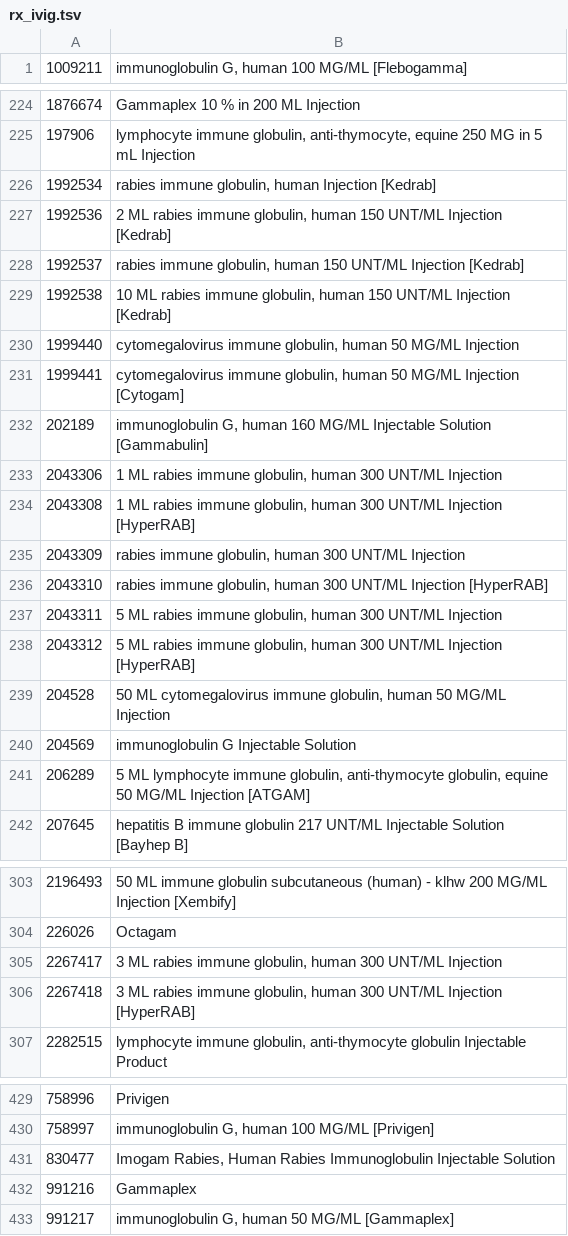
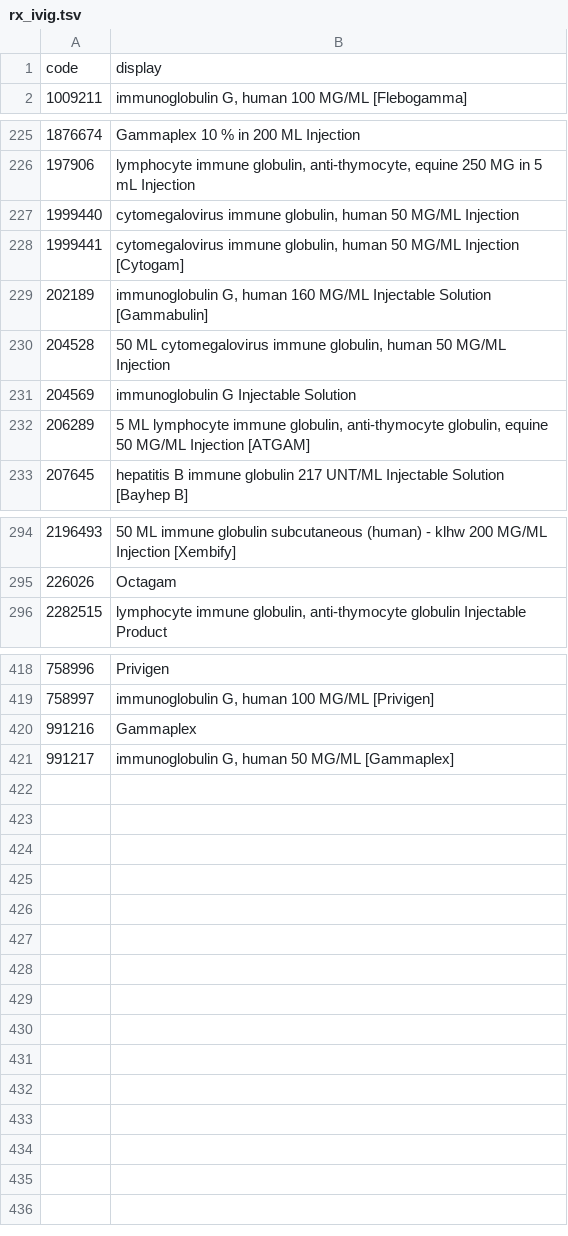
Before and after one commit to smart-on-fhir/cumulus-library-kidney-transplant, a TSV file: cumulus_library_kidney_transplant/spreadsheet/rx_ivig.tsv, drawn as a sheet; only a part is shown, gaps mark what is left out.

Commit message:
rx_****.tsv addeded explicit code, display headers.

```diff
--- a/cumulus_library_kidney_transplant/spreadsheet/rx_ivig.tsv
+++ b/cumulus_library_kidney_transplant/spreadsheet/rx_ivig.tsv
@@ -1 +1,2 @@
+code	display
 1009211	immunoglobulin G, human 100 MG/ML [Flebogamma]
@@ -225,6 +226,2 @@
 197906	lymphocyte immune globulin, anti-thymocyte, equine 250 MG in 5 mL Injection
-1992534	rabies immune globulin, human Injection [Kedrab]
-1992536	2 ML rabies immune globulin, human 150 UNT/ML Injection [Kedrab]
-1992537	rabies immune globulin, human 150 UNT/ML Injection [Kedrab]
-1992538	10 ML rabies immune globulin, human 150 UNT/ML Injection [Kedrab]
 1999440	cytomegalovirus immune globulin, human 50 MG/ML Injection
@@ -232,8 +229,2 @@
 202189	immunoglobulin G, human 160 MG/ML Injectable Solution [Gammabulin]
-2043306	1 ML rabies immune globulin, human 300 UNT/ML Injection
-2043308	1 ML rabies immune globulin, human 300 UNT/ML Injection [HyperRAB]
-2043309	rabies immune globulin, human 300 UNT/ML Injection
-2043310	rabies immune globulin, human 300 UNT/ML Injection [HyperRAB]
-2043311	5 ML rabies immune globulin, human 300 UNT/ML Injection
-2043312	5 ML rabies immune globulin, human 300 UNT/ML Injection [HyperRAB]
 204528	50 ML cytomegalovirus immune globulin, human 50 MG/ML Injection
@@ -304,4 +295,2 @@
 226026	Octagam
-2267417	3 ML rabies immune globulin, human 300 UNT/ML Injection
-2267418	3 ML rabies immune globulin, human 300 UNT/ML Injection [HyperRAB]
 2282515	lymphocyte immune globulin, anti-thymocyte globulin Injectable Product
@@ -430,3 +419,2 @@
 758997	immunoglobulin G, human 100 MG/ML [Privigen]
-830477	Imogam Rabies, Human Rabies Immunoglobulin Injectable Solution
 991216	Gammaplex
```
Also changed, not shown: cumulus_library_kidney_transplant/spreadsheet/rx_alemtuzumab.tsv, cumulus_library_kidney_transplant/spreadsheet/rx_atg.tsv, 10 other files.
